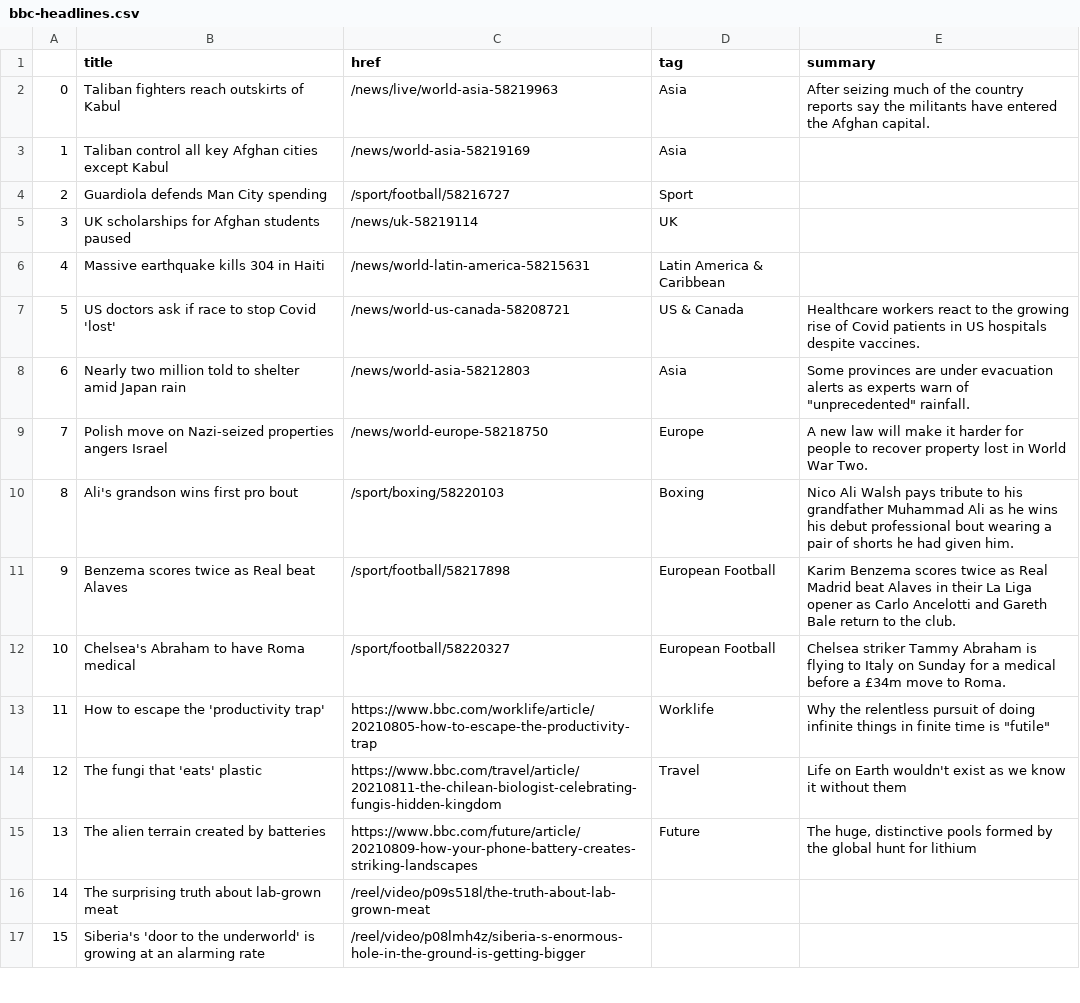
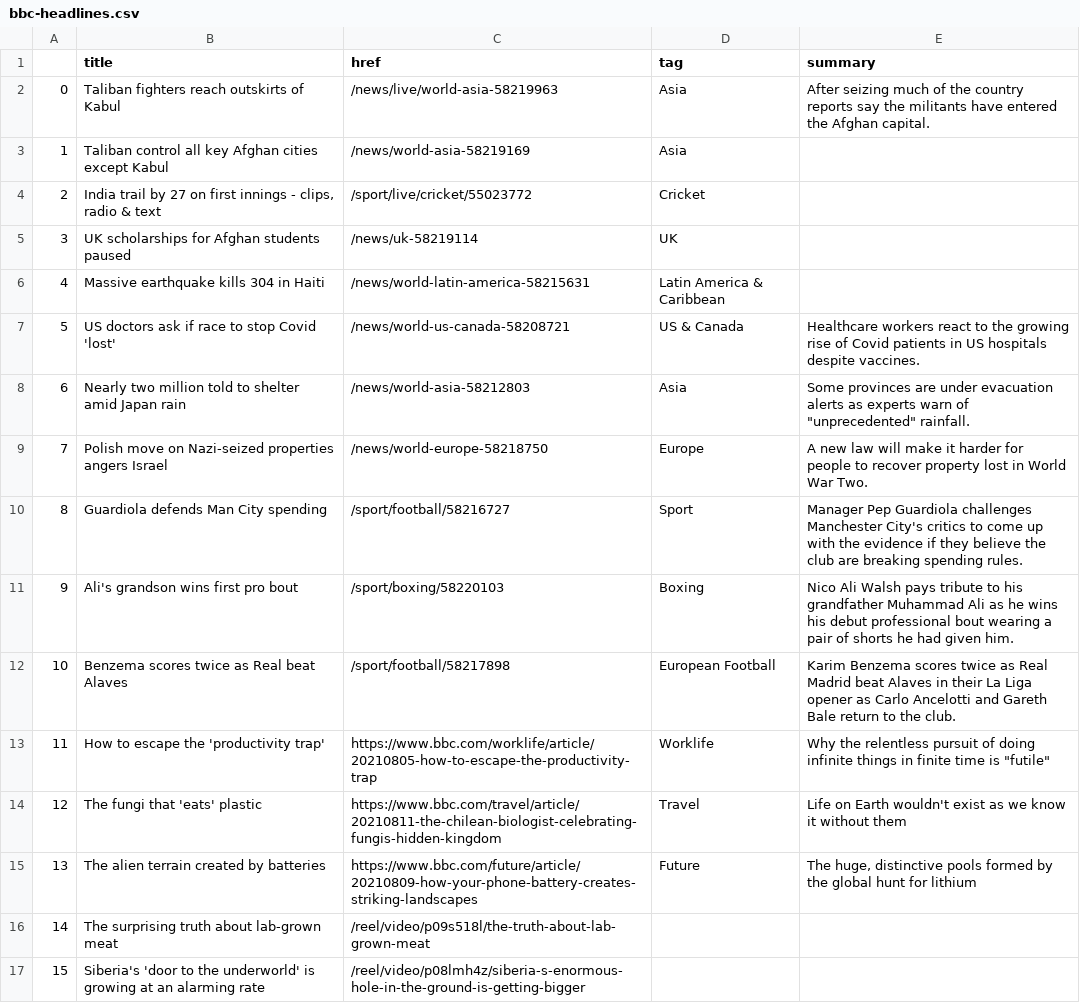
Before and after one commit to anth3lia/automatic-scraper, a CSV file: bbc-headlines.csv, drawn as a sheet; only a part is shown.

```diff
--- a/bbc-headlines.csv
+++ b/bbc-headlines.csv
@@ -3,3 +3,3 @@
 1,Taliban control all key Afghan cities except Kabul,/news/world-asia-58219169,Asia,
-2,Guardiola defends Man City spending,/sport/football/58216727,Sport,
+2,"India trail by 27 on first innings - clips, radio & text",/sport/live/cricket/55023772,Cricket,
 3,UK scholarships for Afghan students paused,/news/uk-58219114,UK,
@@ -9,5 +9,5 @@
 7,Polish move on Nazi-seized properties angers Israel,/news/world-europe-58218750,Europe,A new law will make it harder for people to recover property lost in World War Two.
-8,Ali's grandson wins first pro bout,/sport/boxing/58220103,Boxing,Nico Ali Walsh pays tribute to his grandfather Muhammad Ali as he wins his debut professional bout wearing a pair of shorts he had given him.
-9,Benzema scores twice as Real beat Alaves,/sport/football/58217898,European Football,Karim Benzema scores twice as Real Madrid beat Alaves in their La Liga opener as Carlo Ancelotti and Gareth Bale return to the club.
-10,Chelsea's Abraham to have Roma medical,/sport/football/58220327,European Football,Chelsea striker Tammy Abraham is flying to Italy on Sunday for a medical before a £34m move to Roma.
+8,Guardiola defends Man City spending,/sport/football/58216727,Sport,Manager Pep Guardiola challenges Manchester City's critics to come up with the evidence if they believe the club are breaking spending rules.
+9,Ali's grandson wins first pro bout,/sport/boxing/58220103,Boxing,Nico Ali Walsh pays tribute to his grandfather Muhammad Ali as he wins his debut professional bout wearing a pair of shorts he had given him.
+10,Benzema scores twice as Real beat Alaves,/sport/football/58217898,European Football,Karim Benzema scores twice as Real Madrid beat Alaves in their La Liga opener as Carlo Ancelotti and Gareth Bale return to the club.
 11,How to escape the 'productivity trap',https://www.bbc.com/worklife/article/20210805-how-to-escape-the-productivity-trap,Worklife,"Why the relentless pursuit of doing infinite things in finite time is ""futile"""
```
